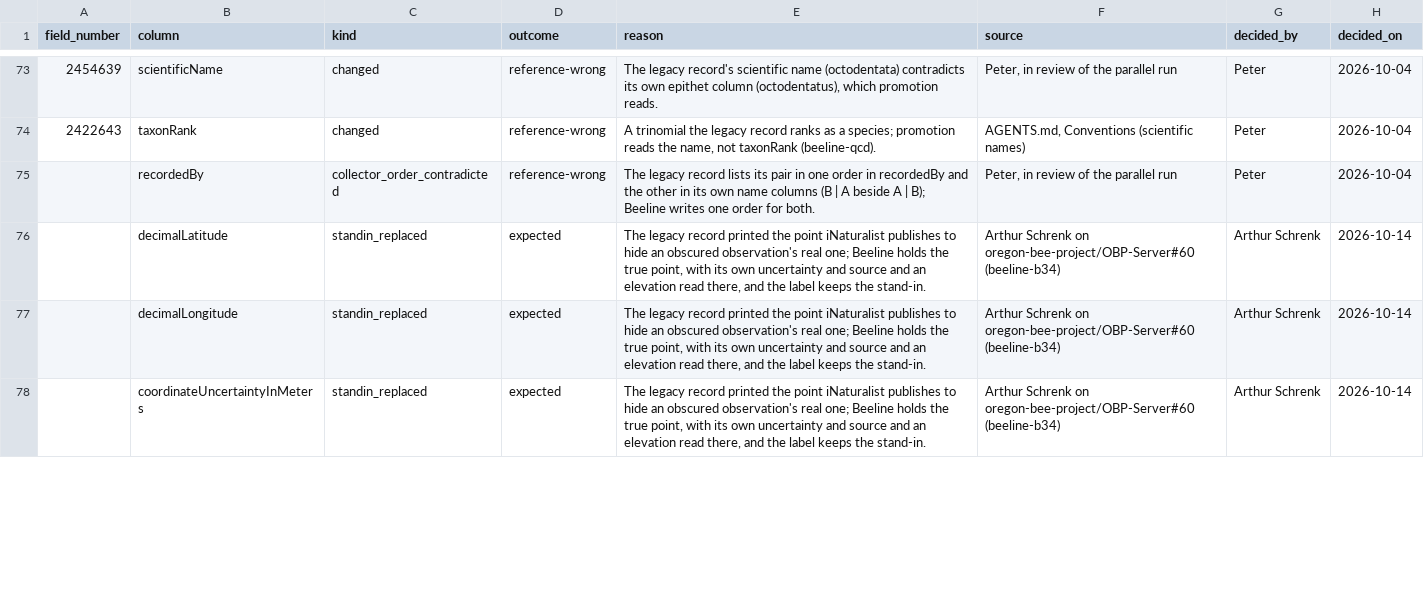
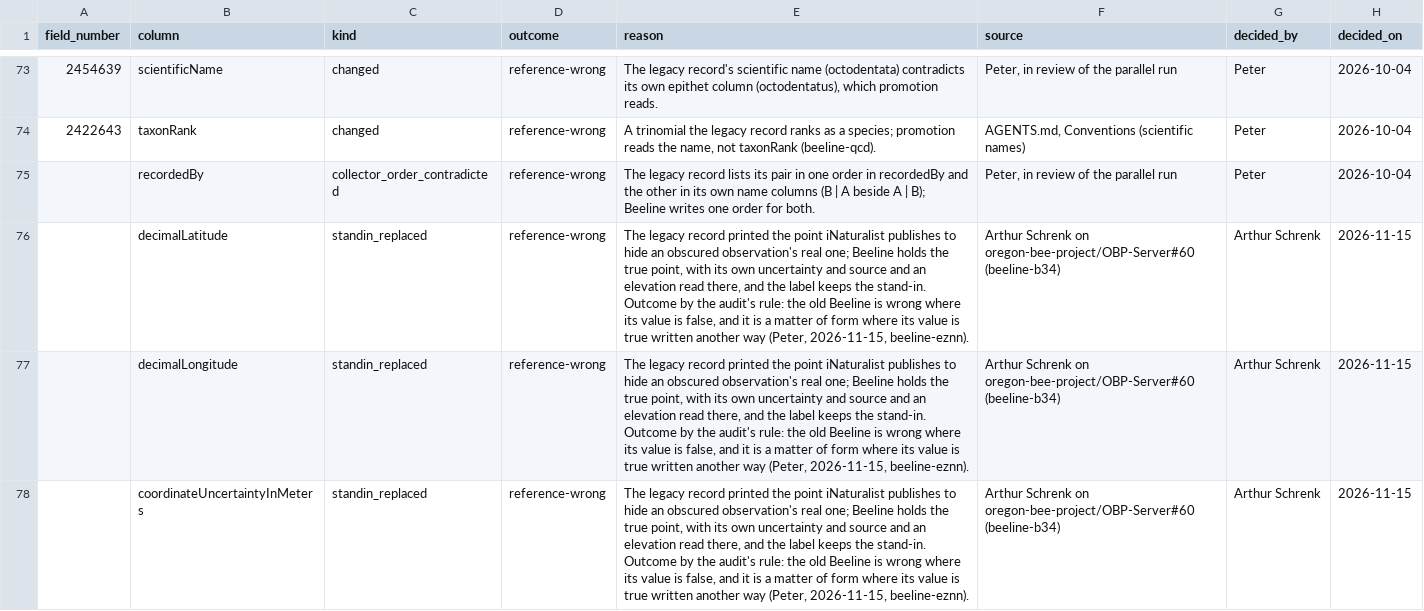
Before and after one commit to rainhead/beeline, a CSV file: ingest/legacy-export-rulings.csv, drawn as a sheet; only a part is shown, gaps mark what is left out; the diff covers the shown part only.

```diff
--- a/ingest/legacy-export-rulings.csv
+++ b/ingest/legacy-export-rulings.csv
@@ -75,4 +75,4 @@ field_number,column,kind,outcome,reason,source,decided_by,decided_on
 ,recordedBy,collector_order_contradicted,reference-wrong,The legacy record lists its pair in one order in recordedBy and the other in its own name columns (B | A beside A | B); Beeline writes one order for both.,"Peter, in review of the parallel run",Peter,2026-10-04
-,decimalLatitude,standin_replaced,expected,"The legacy record printed the point iNaturalist publishes to hide an obscured observation's real one; Beeline holds the true point, with its own uncertainty and source and an elevation read there, and the label keeps the stand-in.",Arthur Schrenk on oregon-bee-project/OBP-Server#60 (beeline-b34),Arthur Schrenk,2026-10-14
-,decimalLongitude,standin_replaced,expected,"The legacy record printed the point iNaturalist publishes to hide an obscured observation's real one; Beeline holds the true point, with its own uncertainty and source and an elevation read there, and the label keeps the stand-in.",Arthur Schrenk on oregon-bee-project/OBP-Server#60 (beeline-b34),Arthur Schrenk,2026-10-14
-,coordinateUncertaintyInMeters,standin_replaced,expected,"The legacy record printed the point iNaturalist publishes to hide an obscured observation's real one; Beeline holds the true point, with its own uncertainty and source and an elevation read there, and the label keeps the stand-in.",Arthur Schrenk on oregon-bee-project/OBP-Server#60 (beeline-b34),Arthur Schrenk,2026-10-14
+,decimalLatitude,standin_replaced,reference-wrong,"The legacy record printed the point iNaturalist publishes to hide an obscured observation's real one; Beeline holds the true point, with its own uncertainty and source and an elevation read there, and the label keeps the stand-in. Outcome by the audit's rule: the old Beeline is wrong where its value is false, and it is a matter of form where its value is true written another way (Peter, 2026-11-15, beeline-eznn).",Arthur Schrenk on oregon-bee-project/OBP-Server#60 (beeline-b34),Arthur Schrenk,2026-11-15
+,decimalLongitude,standin_replaced,reference-wrong,"The legacy record printed the point iNaturalist publishes to hide an obscured observation's real one; Beeline holds the true point, with its own uncertainty and source and an elevation read there, and the label keeps the stand-in. Outcome by the audit's rule: the old Beeline is wrong where its value is false, and it is a matter of form where its value is true written another way (Peter, 2026-11-15, beeline-eznn).",Arthur Schrenk on oregon-bee-project/OBP-Server#60 (beeline-b34),Arthur Schrenk,2026-11-15
+,coordinateUncertaintyInMeters,standin_replaced,reference-wrong,"The legacy record printed the point iNaturalist publishes to hide an obscured observation's real one; Beeline holds the true point, with its own uncertainty and source and an elevation read there, and the label keeps the stand-in. Outcome by the audit's rule: the old Beeline is wrong where its value is false, and it is a matter of form where its value is true written another way (Peter, 2026-11-15, beeline-eznn).",Arthur Schrenk on oregon-bee-project/OBP-Server#60 (beeline-b34),Arthur Schrenk,2026-11-15
```
Also changed, not shown: 3 added rows and 12 edited cells elsewhere in this file, 6 other files.
